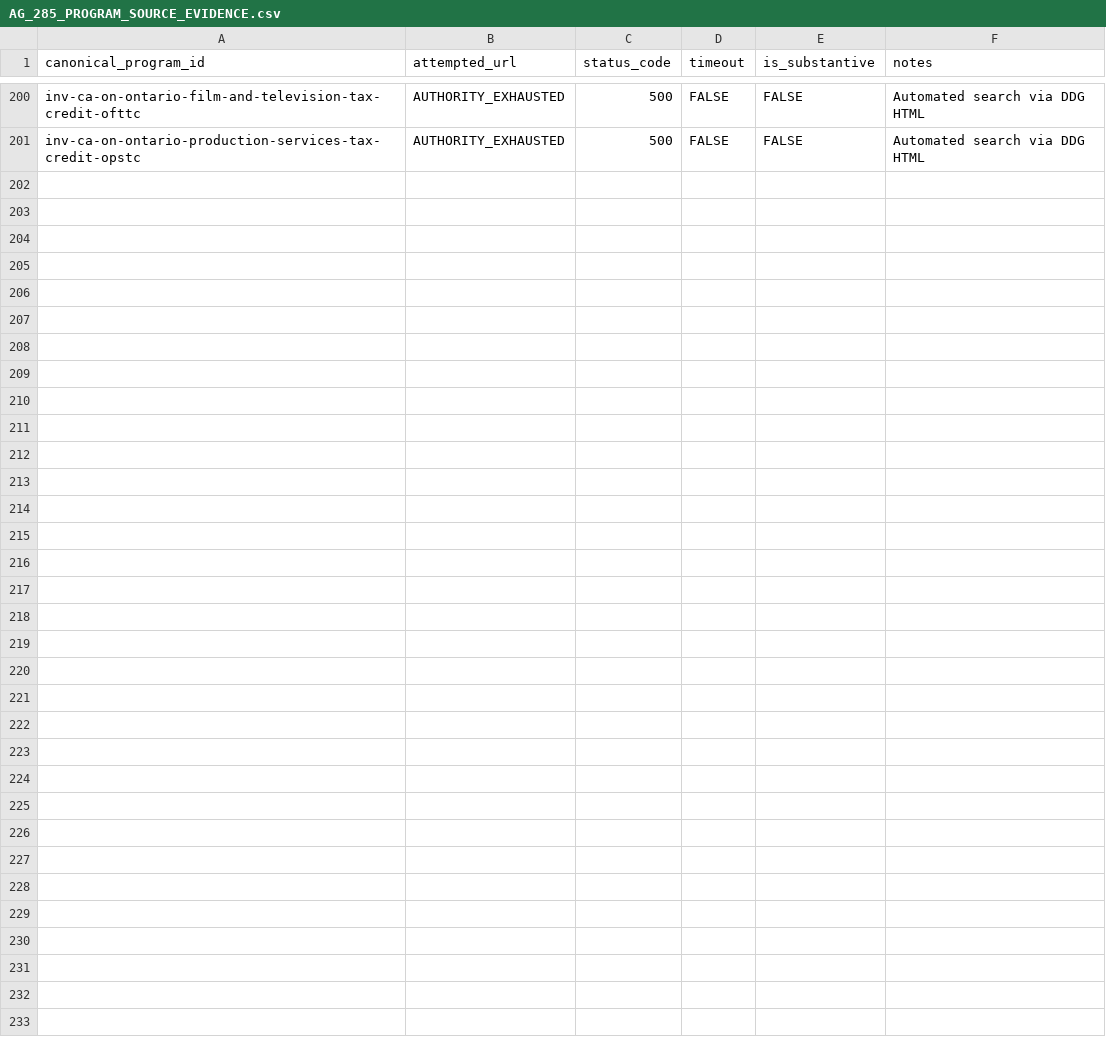
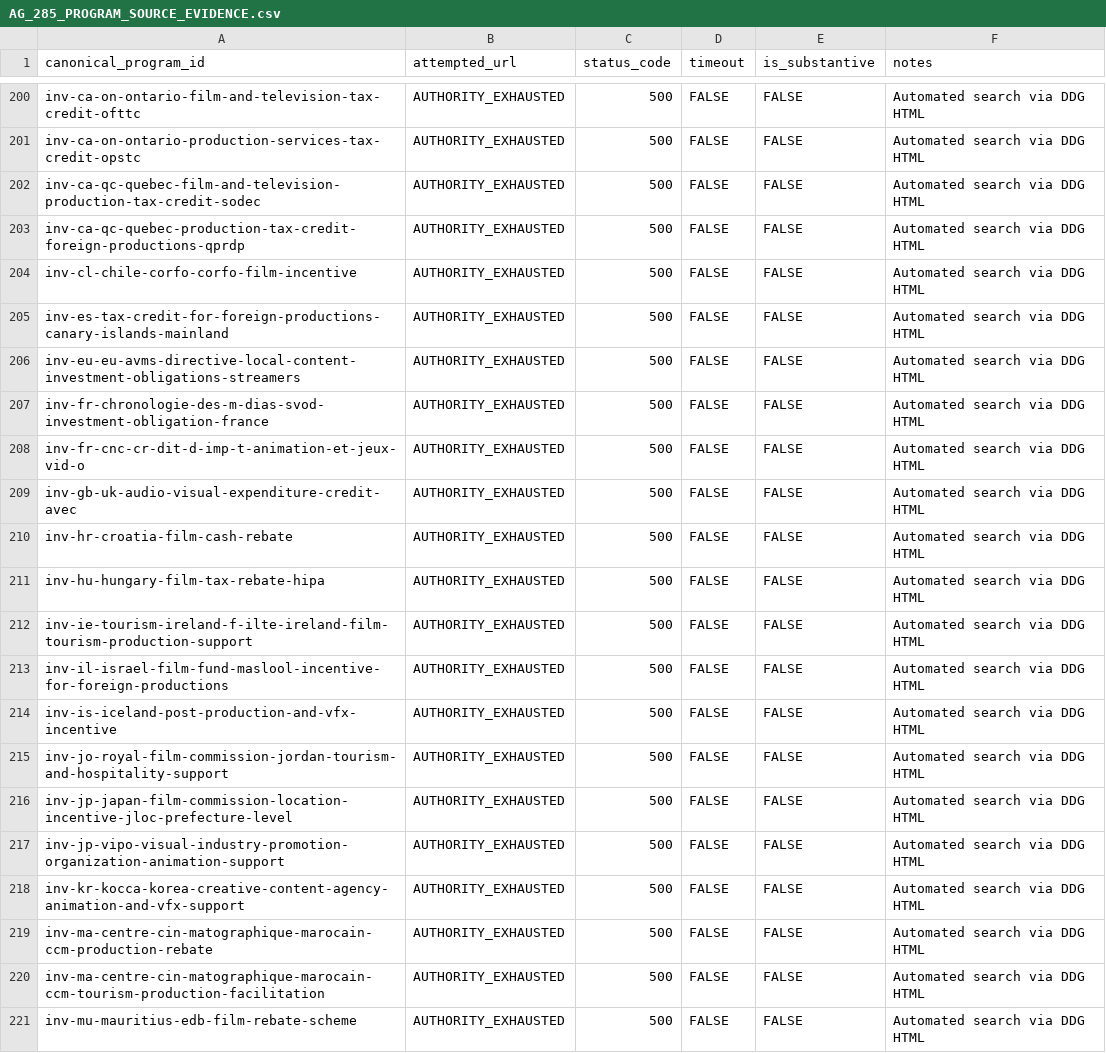
Before and after one commit to surajgohill-oss/Frametax, a CSV file: docs/validation/AG_285_PROGRAM_SOURCE_EVIDENCE.csv, drawn as a sheet; only a part is shown, gaps mark what is left out.

```diff
--- a/docs/validation/AG_285_PROGRAM_SOURCE_EVIDENCE.csv
+++ b/docs/validation/AG_285_PROGRAM_SOURCE_EVIDENCE.csv
@@ -201 +201,21 @@ inv-ca-on-ontario-film-and-television-tax-credit-ofttc,AUTHORITY_EXHAUSTED,500,F
 inv-ca-on-ontario-production-services-tax-credit-opstc,AUTHORITY_EXHAUSTED,500,FALSE,FALSE,Automated search via DDG HTML
+inv-ca-qc-quebec-film-and-television-production-tax-credit-sodec,AUTHORITY_EXHAUSTED,500,FALSE,FALSE,Automated search via DDG HTML
+inv-ca-qc-quebec-production-tax-credit-foreign-productions-qprdp,AUTHORITY_EXHAUSTED,500,FALSE,FALSE,Automated search via DDG HTML
+inv-cl-chile-corfo-corfo-film-incentive,AUTHORITY_EXHAUSTED,500,FALSE,FALSE,Automated search via DDG HTML
+inv-es-tax-credit-for-foreign-productions-canary-islands-mainland,AUTHORITY_EXHAUSTED,500,FALSE,FALSE,Automated search via DDG HTML
+inv-eu-eu-avms-directive-local-content-investment-obligations-streamers,AUTHORITY_EXHAUSTED,500,FALSE,FALSE,Automated search via DDG HTML
+inv-fr-chronologie-des-m-dias-svod-investment-obligation-france,AUTHORITY_EXHAUSTED,500,FALSE,FALSE,Automated search via DDG HTML
+inv-fr-cnc-cr-dit-d-imp-t-animation-et-jeux-vid-o,AUTHORITY_EXHAUSTED,500,FALSE,FALSE,Automated search via DDG HTML
+inv-gb-uk-audio-visual-expenditure-credit-avec,AUTHORITY_EXHAUSTED,500,FALSE,FALSE,Automated search via DDG HTML
+inv-hr-croatia-film-cash-rebate,AUTHORITY_EXHAUSTED,500,FALSE,FALSE,Automated search via DDG HTML
+inv-hu-hungary-film-tax-rebate-hipa,AUTHORITY_EXHAUSTED,500,FALSE,FALSE,Automated search via DDG HTML
+inv-ie-tourism-ireland-f-ilte-ireland-film-tourism-production-support,AUTHORITY_EXHAUSTED,500,FALSE,FALSE,Automated search via DDG HTML
+inv-il-israel-film-fund-maslool-incentive-for-foreign-productions,AUTHORITY_EXHAUSTED,500,FALSE,FALSE,Automated search via DDG HTML
+inv-is-iceland-post-production-and-vfx-incentive,AUTHORITY_EXHAUSTED,500,FALSE,FALSE,Automated search via DDG HTML
+inv-jo-royal-film-commission-jordan-tourism-and-hospitality-support,AUTHORITY_EXHAUSTED,500,FALSE,FALSE,Automated search via DDG HTML
+inv-jp-japan-film-commission-location-incentive-jloc-prefecture-level,AUTHORITY_EXHAUSTED,500,FALSE,FALSE,Automated search via DDG HTML
+inv-jp-vipo-visual-industry-promotion-organization-animation-support,AUTHORITY_EXHAUSTED,500,FALSE,FALSE,Automated search via DDG HTML
+inv-kr-kocca-korea-creative-content-agency-animation-and-vfx-support,AUTHORITY_EXHAUSTED,500,FALSE,FALSE,Automated search via DDG HTML
+inv-ma-centre-cin-matographique-marocain-ccm-production-rebate,AUTHORITY_EXHAUSTED,500,FALSE,FALSE,Automated search via DDG HTML
+inv-ma-centre-cin-matographique-marocain-ccm-tourism-production-facilitation,AUTHORITY_EXHAUSTED,500,FALSE,FALSE,Automated search via DDG HTML
+inv-mu-mauritius-edb-film-rebate-scheme,AUTHORITY_EXHAUSTED,500,FALSE,FALSE,Automated search via DDG HTML
```
Also changed, not shown: docs/validation/AG_285_PROGRAM_EXPECTED_ECONOMICS.csv, docs/validation/AG_285_PROGRAM_OPTIMIZER_COMPARISON.csv, 3 other files.
